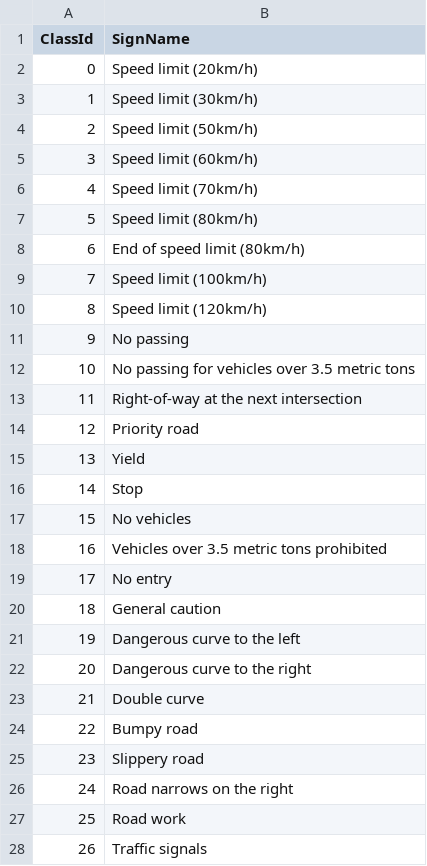
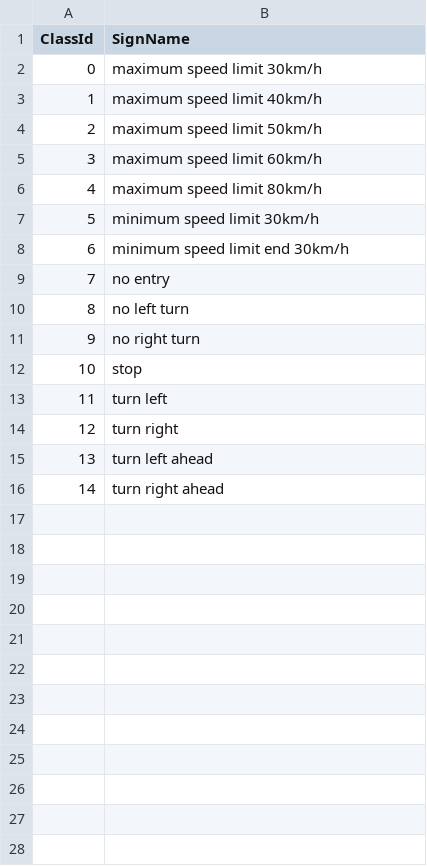
Before and after one commit to PhanDuyHung/TrafficSigns_Detection, a CSV file: lenet/signnames.csv, drawn as a sheet; only a part is shown; the diff covers the shown part only.

```diff
--- a/lenet/signnames.csv
+++ b/lenet/signnames.csv
@@ -1,28 +1,16 @@
 ClassId,SignName
-0,Speed limit (20km/h)
-1,Speed limit (30km/h)
-2,Speed limit (50km/h)
-3,Speed limit (60km/h)
-4,Speed limit (70km/h)
-5,Speed limit (80km/h)
-6,End of speed limit (80km/h)
-7,Speed limit (100km/h)
-8,Speed limit (120km/h)
-9,No passing
-10,No passing for vehicles over 3.5 metric tons
-11,Right-of-way at the next intersection
-12,Priority road
-13,Yield
-14,Stop
-15,No vehicles
-16,Vehicles over 3.5 metric tons prohibited
-17,No entry
-18,General caution
-19,Dangerous curve to the left
-20,Dangerous curve to the right
-21,Double curve
-22,Bumpy road
-23,Slippery road
-24,Road narrows on the right
-25,Road work
-26,Traffic signals
+0,maximum speed limit 30km/h
+1,maximum speed limit 40km/h
+2,maximum speed limit 50km/h
+3,maximum speed limit 60km/h
+4,maximum speed limit 80km/h
+5,minimum speed limit 30km/h
+6,minimum speed limit end 30km/h
+7,no entry
+8,no left turn
+9,no right turn
+10,stop
+11,turn left
+12,turn right
+13,turn left ahead
+14,turn right ahead
```
Also changed, not shown: 24 removed rows elsewhere in this file, 4 other files.
